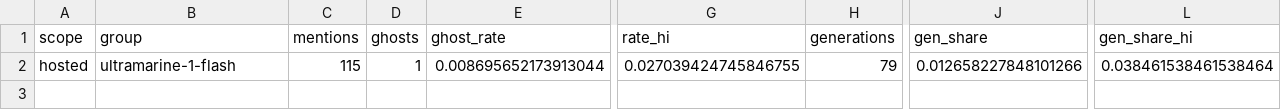
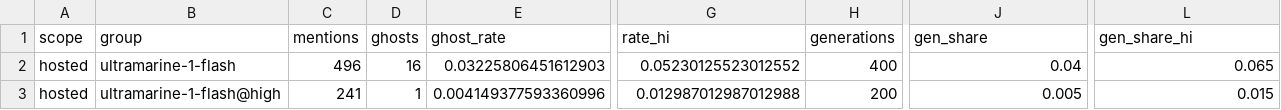
Before and after one commit to T-RexBytes/phantom-packages, a CSV file: results/rates_hosted.csv, drawn as a sheet; only a part is shown, gaps mark what is left out; addresses are those after the commit; rows hold the shown columns only; the diff names each change by its address in the sheet, - before the commit and + after, or states it on an @@ line.

```diff
--- a/results/rates_hosted.csv
+++ b/results/rates_hosted.csv
+row 2: hosted | ultramarine-1-flash | 496 | 16 | 0.03225806451612903 | 0.05230125523012552 | 400 | 0.04 | 0.065
-B3 (group): ultramarine-1-flash
+B3 (group): ultramarine-1-flash@high
-C3 (mentions): 115
+C3 (mentions): 241
-E3 (ghost_rate): 0.008695652173913044
+E3 (ghost_rate): 0.004149377593360996
-G3 (rate_hi): 0.027039424745846755
+G3 (rate_hi): 0.012987012987012988
-H3 (generations): 79
+H3 (generations): 200
-J3 (gen_share): 0.012658227848101266
+J3 (gen_share): 0.005
-L3 (gen_share_hi): 0.038461538461538464
+L3 (gen_share_hi): 0.015
```
Also changed, not shown: results/auroc_diff.csv, results/calibration.csv, 25 other files.
